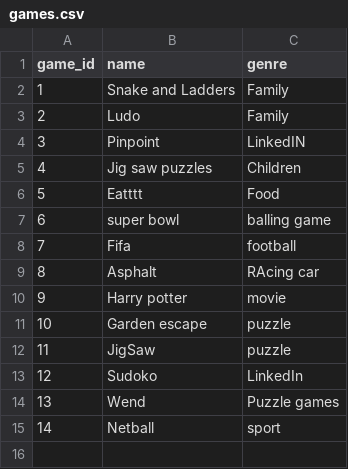
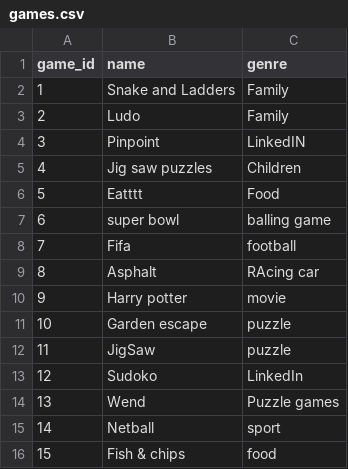
Before and after one commit to methasha20250805/game, a CSV file: games.csv, drawn as a sheet; the diff names each change by its address in the sheet, - before the commit and + after, or states it on an @@ line.

Commit message:
adding games

```diff
--- a/games.csv
+++ b/games.csv
+row 16: 15 | Fish & chips | food
```
